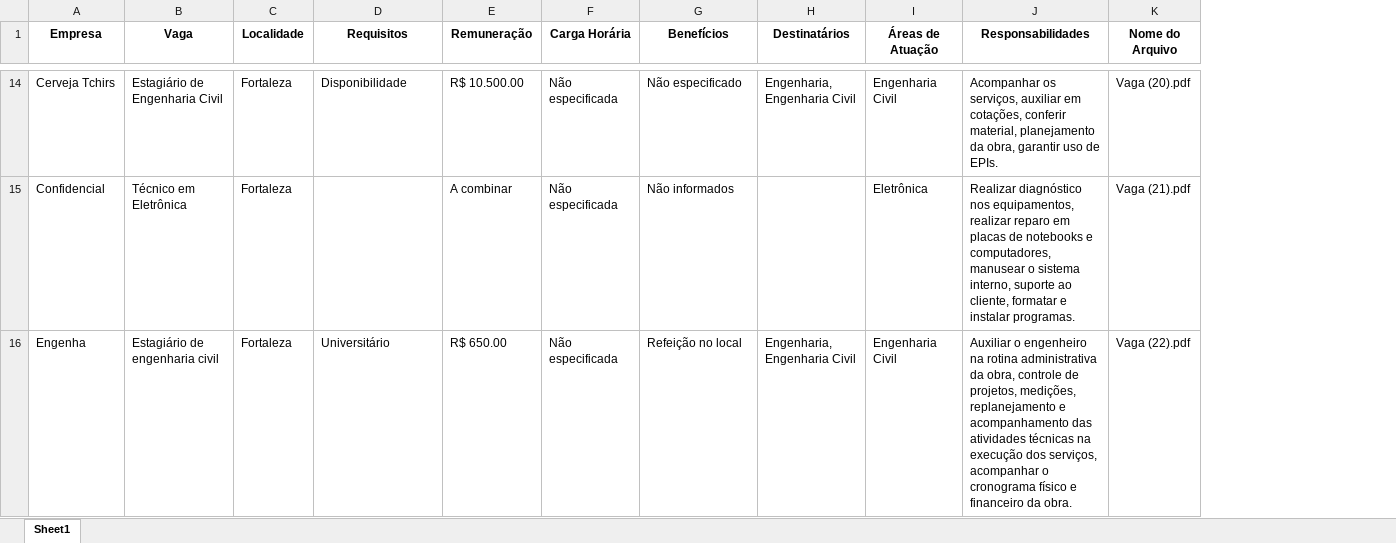
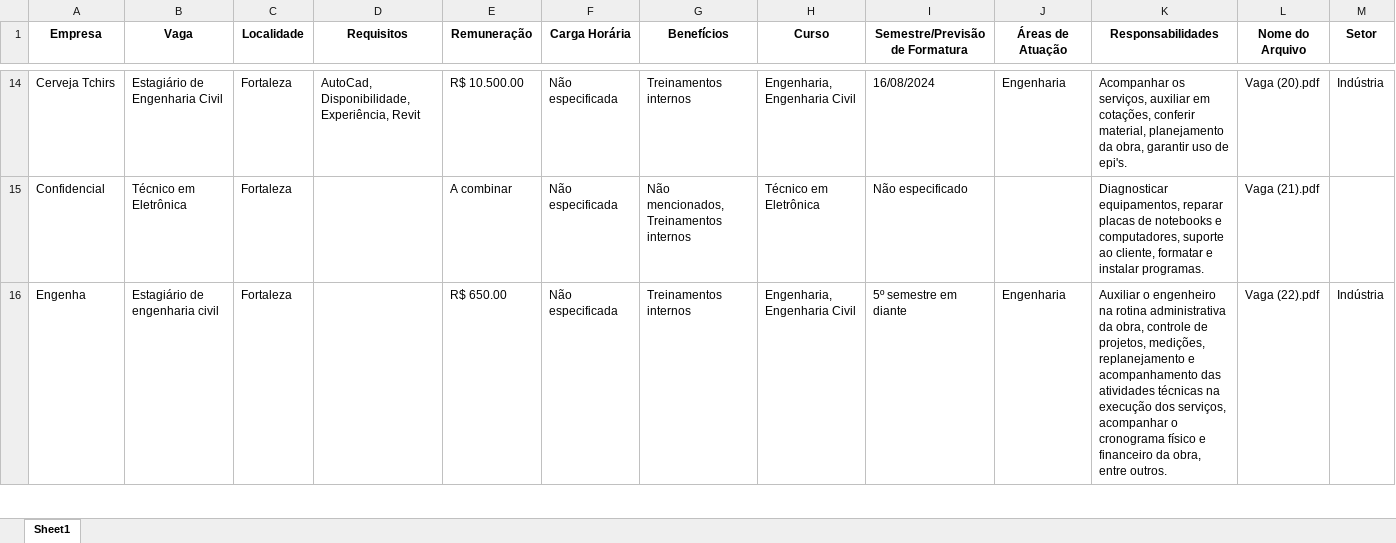
Before and after one commit to denilsonsoares/CHATBOT_CEE, an Excel workbook: simplified_job_info_gpt3_125.xlsx, sheet Sheet1, drawn as a sheet; only a part is shown, gaps mark what is left out; values as stored, in another font and other column widths than the file's, no borders; addresses are those after the commit; the diff covers the shown part only; the diff names each change by its address in the sheet, - before the commit and + after, or states it on an @@ line.

Commit message:
Curso e Semestre/ Subs_Requisitos

```diff
--- a/simplified_job_info_gpt3_125.xlsx (sheet Sheet1)
+++ b/simplified_job_info_gpt3_125.xlsx (sheet Sheet1)
+column I (Semestre/Previsão de Formatura), rows 14-16: 16/08/2024 | Não especificado | 5º semestre em diante
+column M (Setor), rows 14-16: Indústria |  | Indústria
-H1: Destinatários
+H1: Curso
-D14 (Requisitos): Disponibilidade
+D14 (Requisitos): AutoCad, Disponibilidade, Experiência, Revit
-G14 (Benefícios): Não especificado
+G14 (Benefícios): Treinamentos internos
-J14 (Áreas de Atuação): Engenharia Civil
+J14 (Áreas de Atuação): Engenharia
-K14 (Responsabilidades): …uso de EPIs.
+K14 (Responsabilidades): …uso de epi's.
-G15 (Benefícios): Não informados
+G15 (Benefícios): Não mencionados, Treinamentos internos
-H15 (Curso): (empty)
+H15 (Curso): Técnico em Eletrônica
-J15 (Áreas de Atuação): Eletrônica
+J15 (Áreas de Atuação): (empty)
-K15 (Responsabilidades): Realizar diagnóstico nos equipamentos, realizar reparo em placas de notebooks e computadores, manusear o sistema interno, suporte ao…
+K15 (Responsabilidades): Diagnosticar equipamentos, reparar placas de notebooks e computadores, suporte ao…
-D16 (Requisitos): Universitário
+D16 (Requisitos): (empty)
-G16 (Benefícios): Refeição no local
+G16 (Benefícios): Treinamentos internos
-J16 (Áreas de Atuação): Engenharia Civil
+J16 (Áreas de Atuação): Engenharia
-K16 (Responsabilidades): …financeiro da obra.
+K16 (Responsabilidades): …financeiro da obra, entre outros.
```
Also changed, not shown: 711 edited cells elsewhere in this sheet, job_info_gpt3_125.xlsx, keywords.xlsx, 2 other files.
